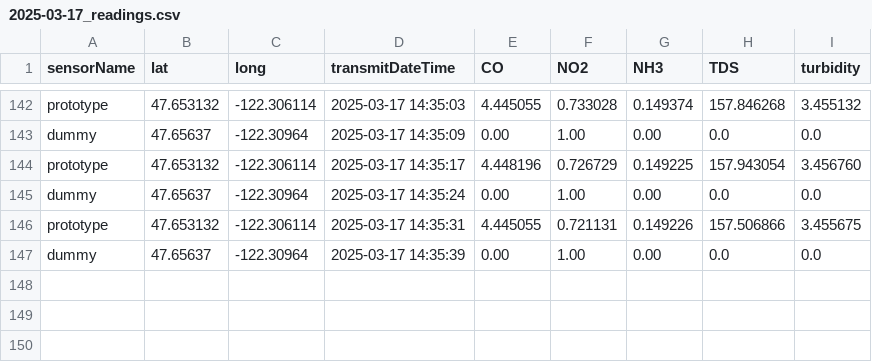
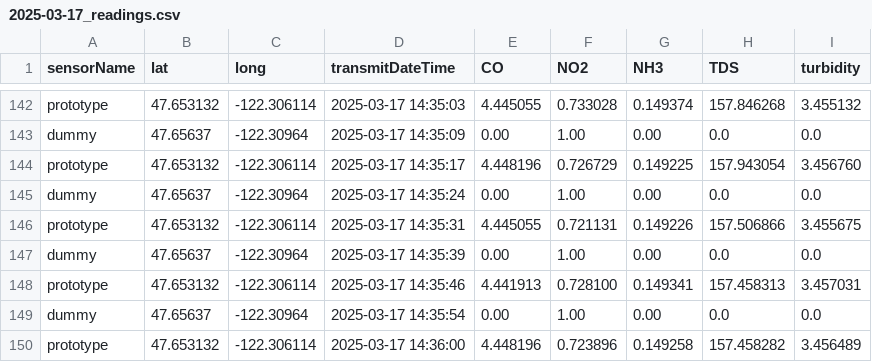
Before and after one commit to jmistr13/WESS, a CSV file: DataAnalysis/appDev/2025-03-17_readings.csv, drawn as a sheet; only a part is shown, gaps mark what is left out; the diff names each change by its address in the sheet, - before the commit and + after, or states it on an @@ line.

Commit message:
map issue check3

```diff
--- a/DataAnalysis/appDev/2025-03-17_readings.csv
+++ b/DataAnalysis/appDev/2025-03-17_readings.csv
+row 148: prototype | 47.653132 | -122.306114 | 2025-03-17 14:35:46 | 4.441913 | 0.728100 | 0.149341 | 157.458313 | 3.457031
+row 149: dummy | 47.65637 | -122.30964 | 2025-03-17 14:35:54 | 0.00 | 1.00 | 0.00 | 0.0 | 0.0
+row 150: prototype | 47.653132 | -122.306114 | 2025-03-17 14:36:00 | 4.448196 | 0.723896 | 0.149258 | 157.458282 | 3.456489
```
